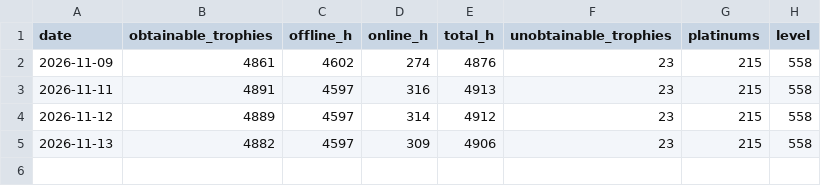
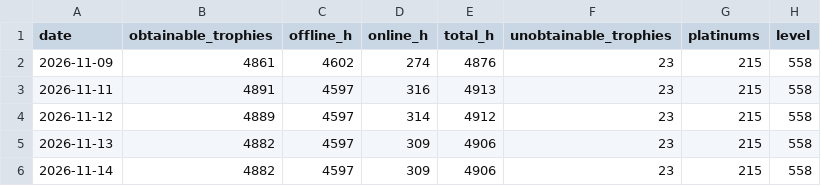
Before and after one commit to AntonGames/psn-backlog, a CSV file: data/history.csv, drawn as a sheet; the diff names each change by its address in the sheet, - before the commit and + after, or states it on an @@ line.

```diff
--- a/data/history.csv
+++ b/data/history.csv
+row 6: 2026-11-14 | 4882 | 4597 | 309 | 4906 | 23 | 215 | 558
```
Also changed, not shown: 5 other files.
